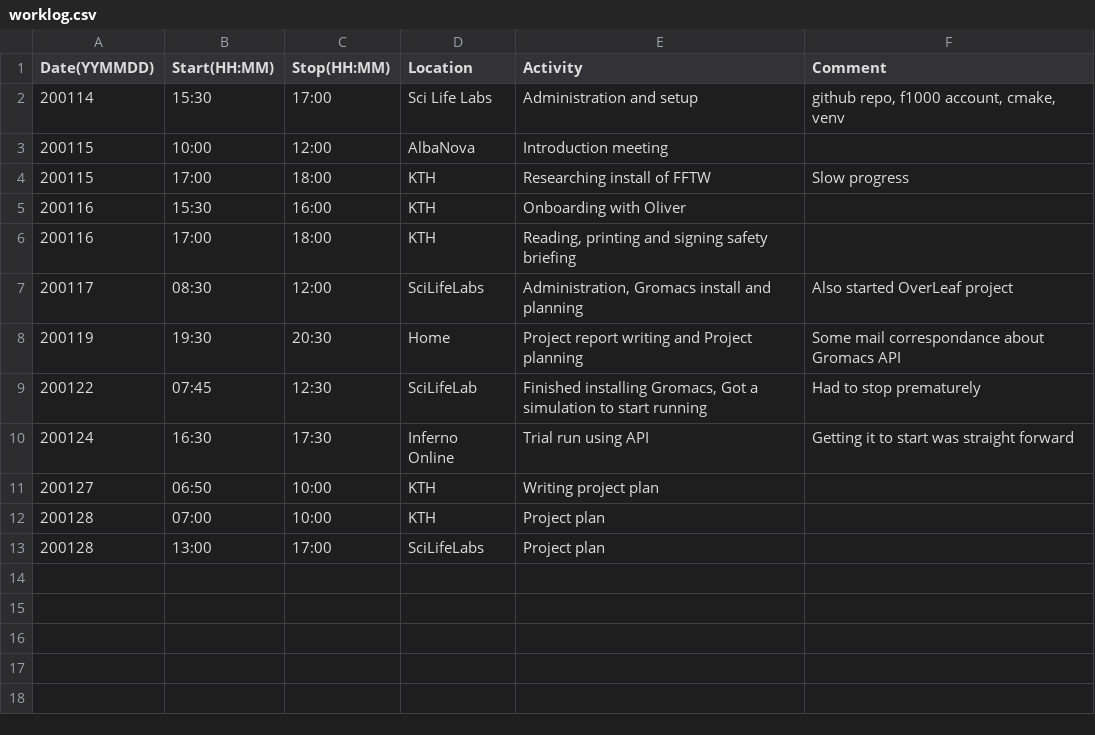
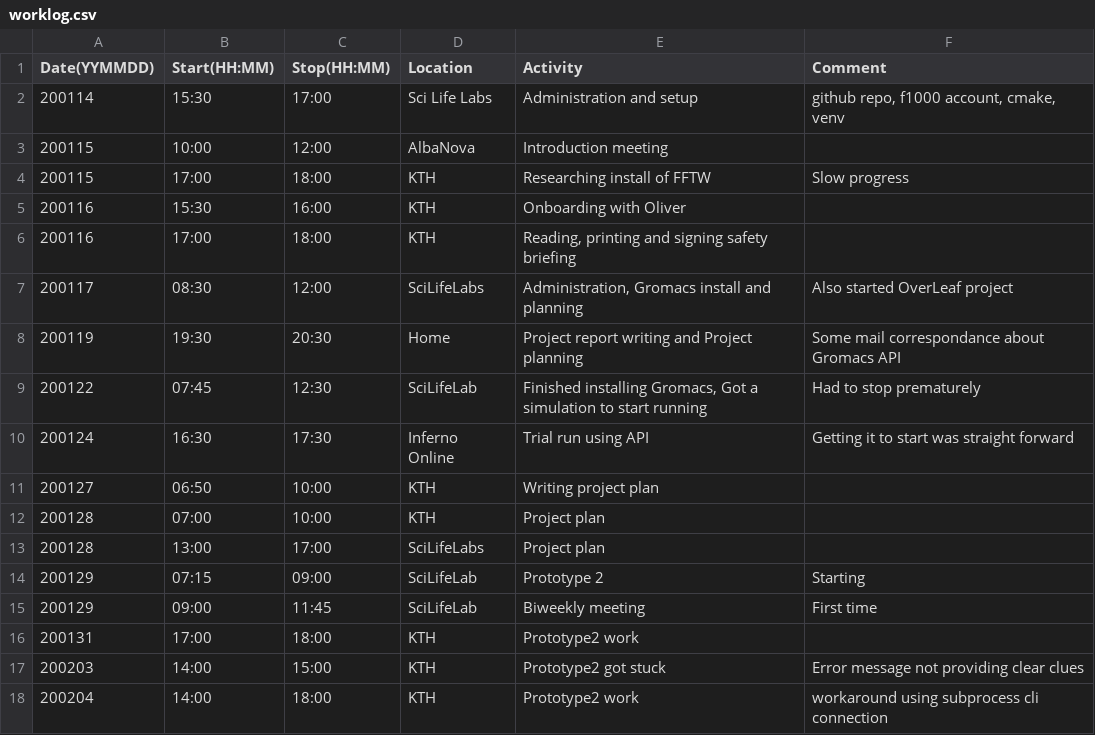
Before and after one commit to SpaceDucK77/StringMethodMaster, a CSV file: worklog.csv, drawn as a sheet; the diff names each change by its address in the sheet, - before the commit and + after, or states it on an @@ line.

Commit message:
Prototype 2 cli workaround initiated

```diff
--- a/worklog.csv
+++ b/worklog.csv
+row 14: 200129 | 07:15 | 09:00 | SciLifeLab | Prototype 2 | Starting
+row 15: 200129 | 09:00 | 11:45 | SciLifeLab | Biweekly meeting | First time
+row 16: 200131 | 17:00 | 18:00 | KTH | Prototype2 work
+row 17: 200203 | 14:00 | 15:00 | KTH | Prototype2 got stuck | Error message not providing clear clues
+row 18: 200204 | 14:00 | 18:00 | KTH | Prototype2 work | workaround using subprocess cli connection
```
Also changed, not shown: 28 other files.
